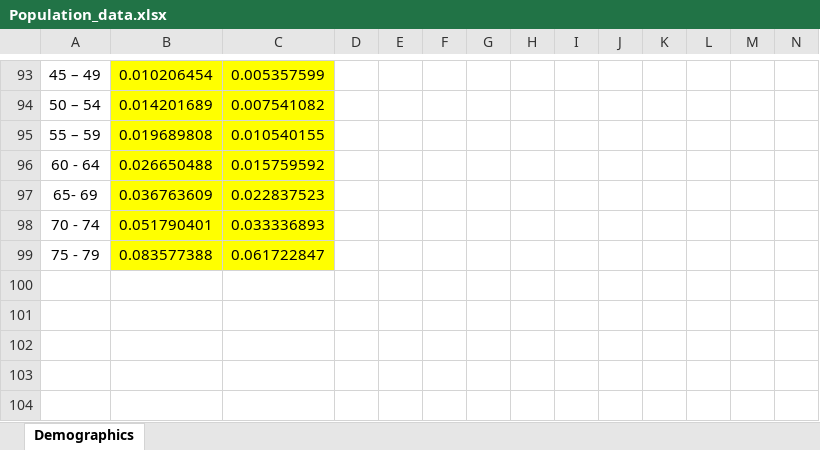
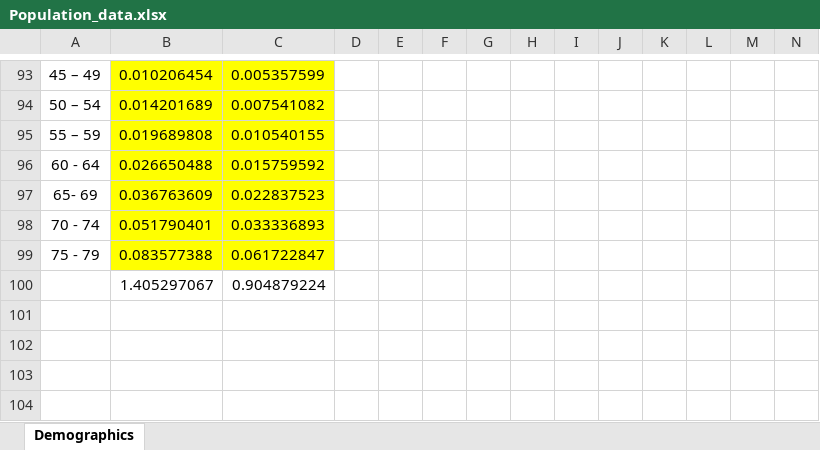
Before and after one commit to ICRC-Models/HHCoM, an Excel workbook: Config/Population_data.xlsx, sheet Demographics, drawn as a sheet; only a part is shown, gaps mark what is left out; values as stored, in another font and other column widths than the file's, no borders; charts and pictures not drawn; rows hold the shown columns only; the diff covers the shown part only; the diff names each change by its address in the sheet, - before the commit and + after, or states it on an @@ line.

```diff
--- a/Config/Population_data.xlsx (sheet Demographics)
+++ b/Config/Population_data.xlsx (sheet Demographics)
-row 100: (empty)
+row 100:  | 1.405297067 | 0.904879224
```
Also changed, not shown: 134 edited cells, cell formats and merged cells elsewhere in this sheet, 5 other files.
